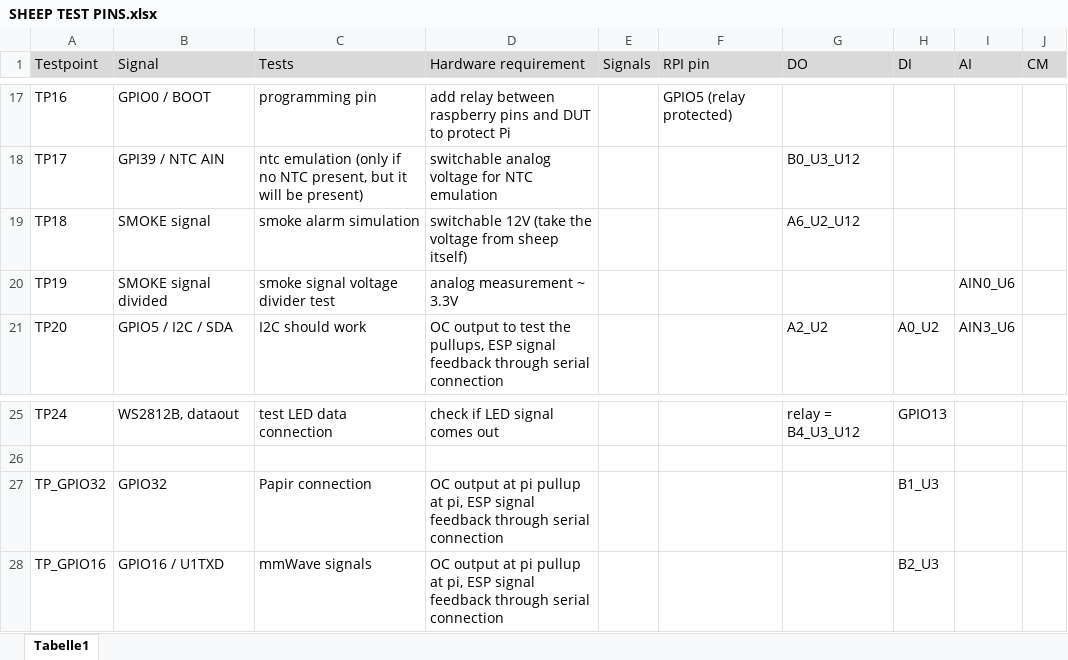
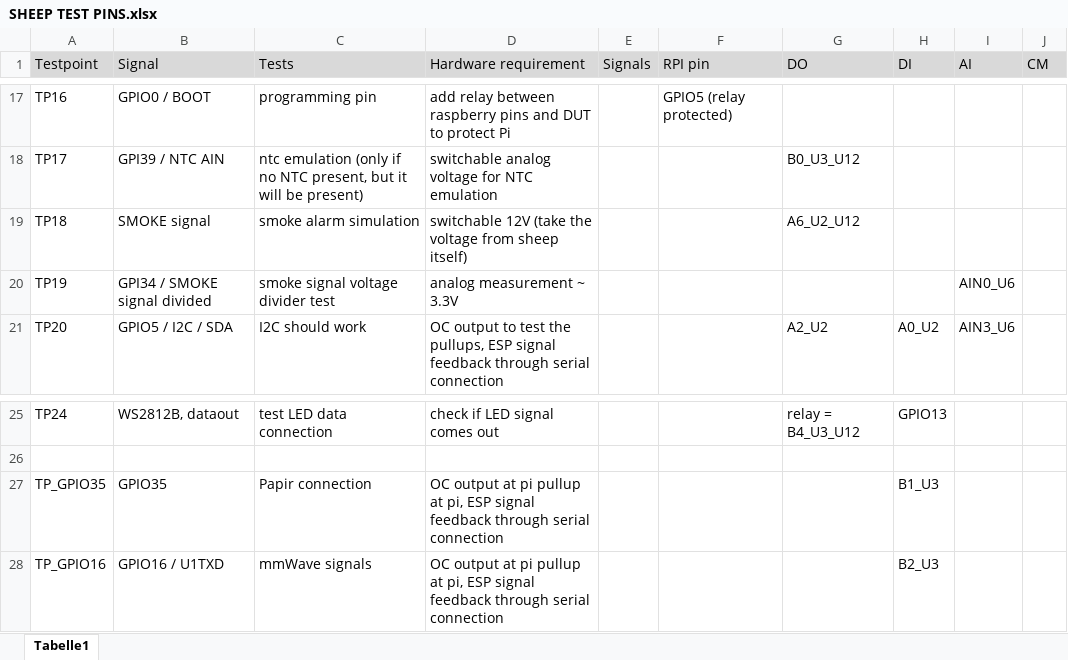
Before and after one commit to playduino/sheep-tester, an Excel workbook: SHEEP TEST PINS.xlsx, sheet Tabelle1, drawn as a sheet; only a part is shown, gaps mark what is left out; values as stored, in another font and other column widths than the file's, no borders; the diff names each change by its address in the sheet, - before the commit and + after, or states it on an @@ line.

Commit message:
correct GPIOs in excel

```diff
--- a/SHEEP TEST PINS.xlsx (sheet Tabelle1)
+++ b/SHEEP TEST PINS.xlsx (sheet Tabelle1)
-B20 (Signal): SMOKE signal divided
+B20 (Signal): GPI34 / SMOKE signal divided
-A27 (Testpoint): TP_GPIO32
+A27 (Testpoint): TP_GPIO35
-B27 (Signal): GPIO32
+B27 (Signal): GPIO35
```
